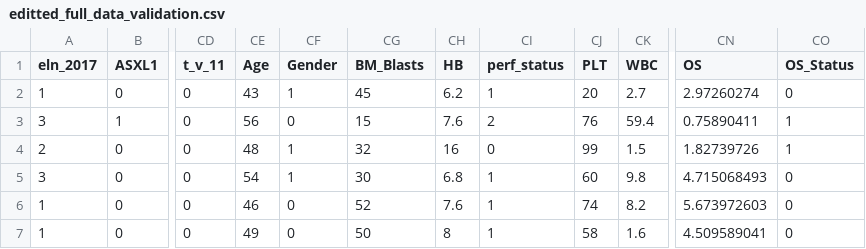
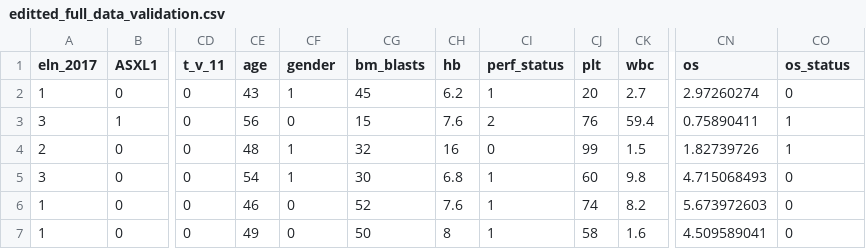
Before and after one commit to vinaypedapati/AML-Survival, a CSV file: editted_full_data_validation.csv, drawn as a sheet; only a part is shown, gaps mark what is left out; the diff names each change by its address in the sheet, - before the commit and + after, or states it on an @@ line.

Commit message:
Update editted_full_data_validation.csv

```diff
--- a/editted_full_data_validation.csv
+++ b/editted_full_data_validation.csv
-CE1: Age
+CE1: age
-CF1: Gender
+CF1: gender
-CG1: BM_Blasts
+CG1: bm_blasts
-CH1: HB
+CH1: hb
-CJ1: PLT
+CJ1: plt
-CK1: WBC
+CK1: wbc
-CN1: OS
+CN1: os
-CO1: OS_Status
+CO1: os_status
```
